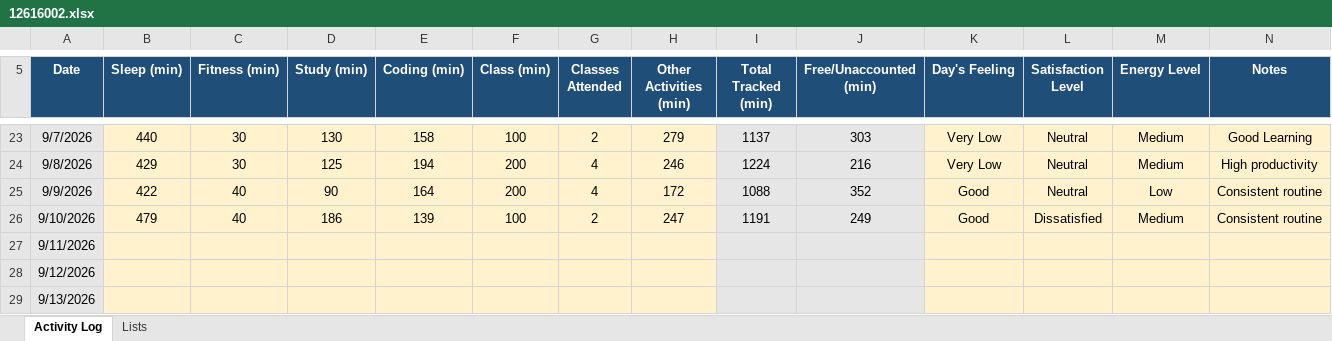
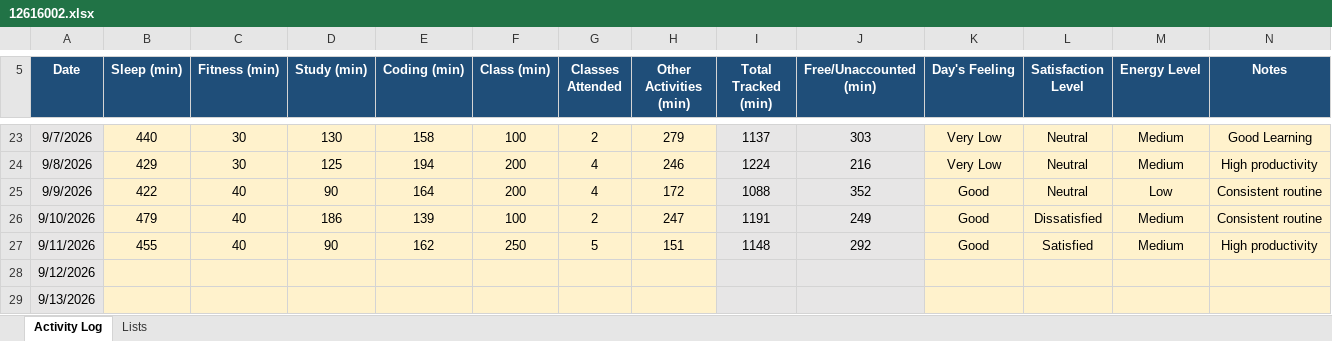
Before and after one commit to codebysaurabhx/CAP776, an Excel workbook: data/12616002.xlsx, sheet Activity Log, drawn as a sheet; only a part is shown, gaps mark what is left out; values as stored, in another font and other column widths than the file's, no borders; conditional formats not drawn; the diff names each change by its address in the sheet, - before the commit and + after, or states it on an @@ line.

Commit message:
Update Day 21 activity data

```diff
--- a/data/12616002.xlsx (sheet Activity Log)
+++ b/data/12616002.xlsx (sheet Activity Log)
-B27 (Sleep (min)): (empty)
+B27 (Sleep (min)): 455
-C27 (Fitness (min)): (empty)
+C27 (Fitness (min)): 40
-D27 (Study (min)): (empty)
+D27 (Study (min)): 90
-E27 (Coding (min)): (empty)
+E27 (Coding (min)): 162
-F27 (Class (min)): (empty)
+F27 (Class (min)): 250
-G27 (Classes Attended): (empty)
+G27 (Classes Attended): 5
-H27 (Other Activities (min)): (empty)
+H27 (Other Activities (min)): 151
-I27 (Total Tracked (min)): (empty)
+I27 (Total Tracked (min)): 1148
-J27 (Free/Unaccounted (min)): (empty)
+J27 (Free/Unaccounted (min)): 292
-K27 (Day's Feeling): (empty)
+K27 (Day's Feeling): Good
-L27 (Satisfaction Level): (empty)
+L27 (Satisfaction Level): Satisfied
-M27 (Energy Level): (empty)
+M27 (Energy Level): Medium
-N27 (Notes): (empty)
+N27 (Notes): High productivity
```
